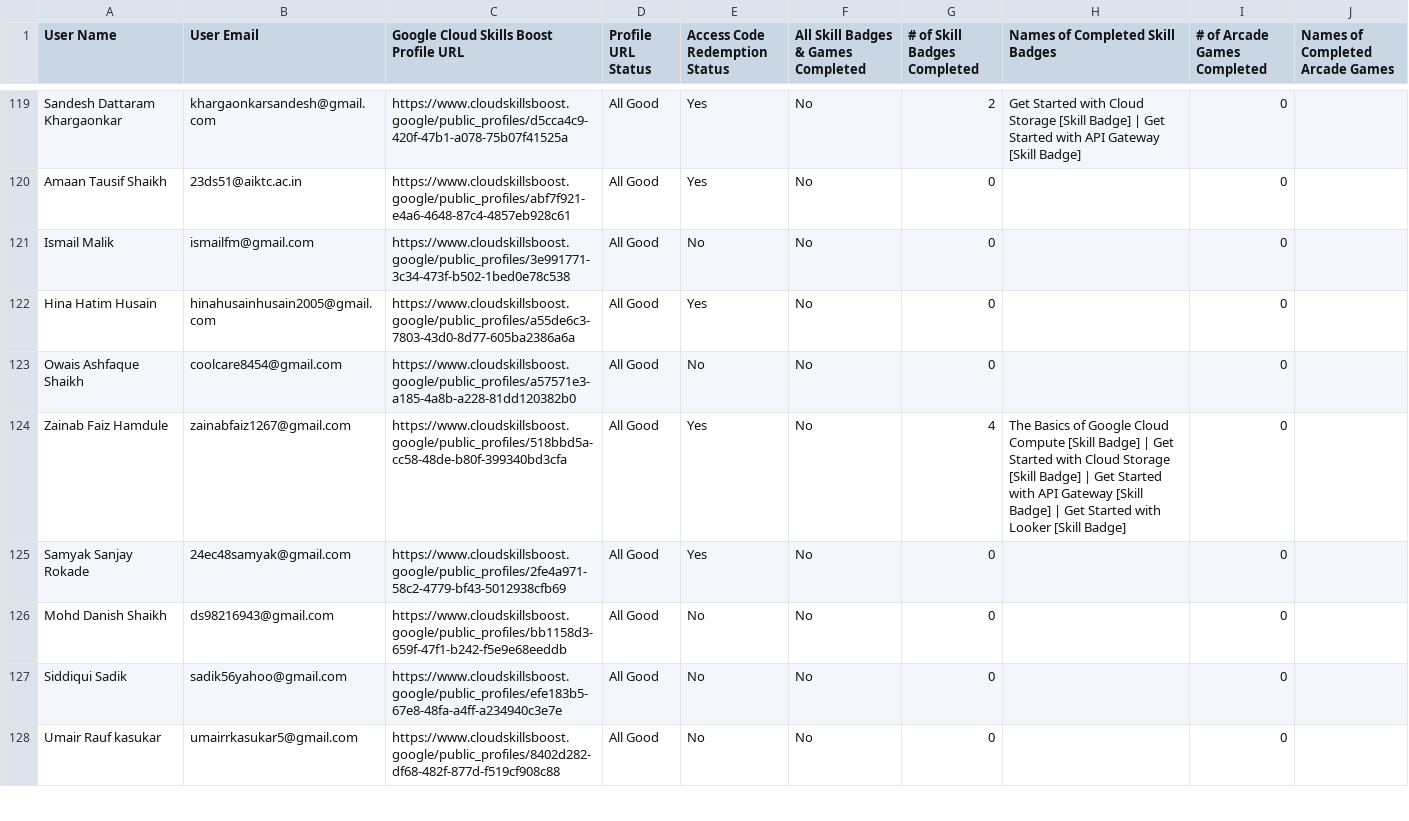
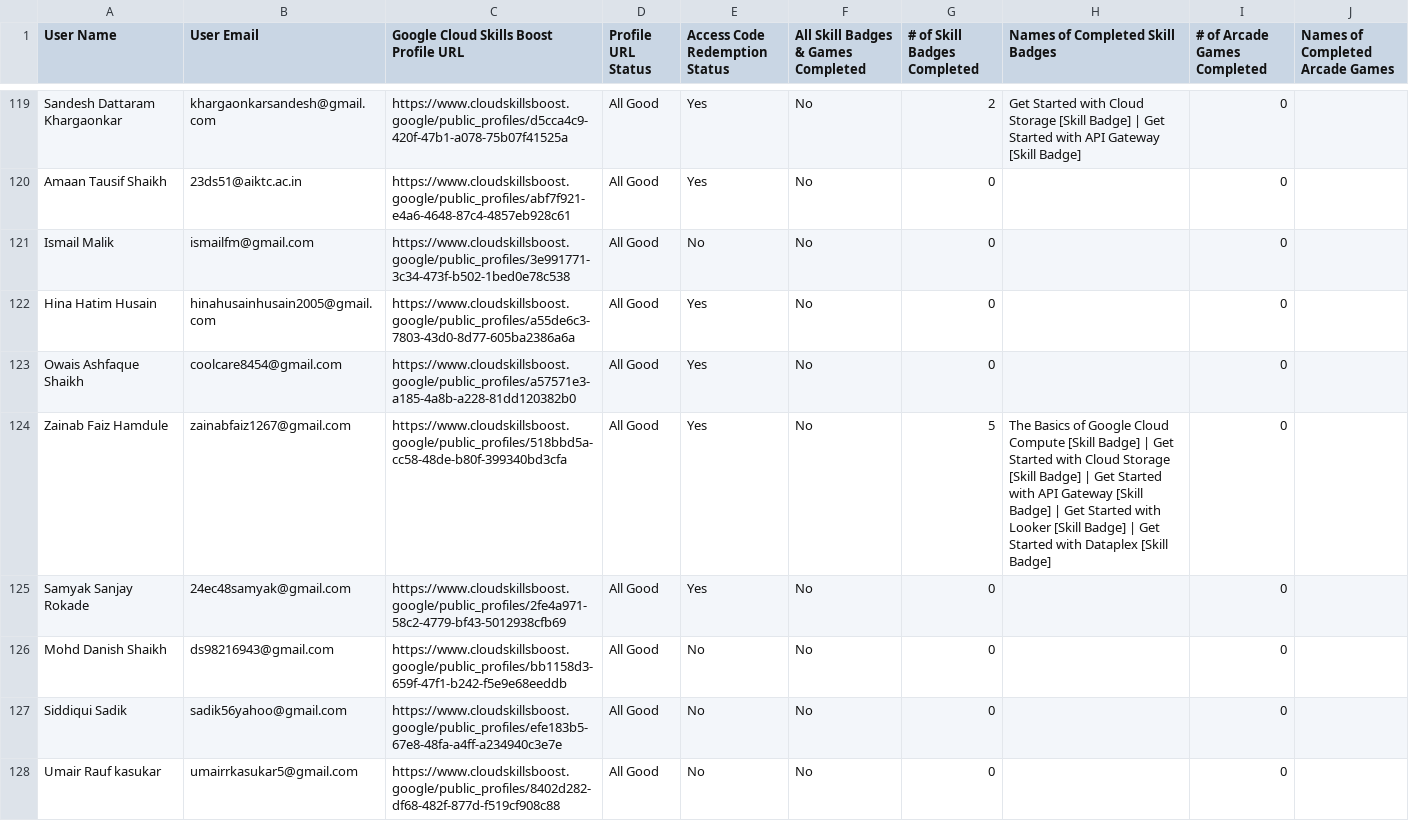
Before and after one commit to GDGC-AIKTC/GenAI-StudyJams-Leaderboard-24, a CSV file: public/leaderboard.csv, drawn as a sheet; only a part is shown, gaps mark what is left out; the diff covers the shown part only.

```diff
--- a/public/leaderboard.csv
+++ b/public/leaderboard.csv
@@ -122,4 +122,4 @@ User Name,User Email,Google Cloud Skills Boost Profile URL,Profile URL Status,Ac
 "Hina Hatim Husain","hinahusainhusain2005@gmail.com","https://www.cloudskillsboost.google/public_profiles/a55de6c3-7803-43d0-8d77-605ba2386a6a","All Good","Yes","No",0,"",0,""
-"Owais Ashfaque Shaikh","coolcare8454@gmail.com","https://www.cloudskillsboost.google/public_profiles/a57571e3-a185-4a8b-a228-81dd120382b0","All Good","No","No",0,"",0,""
-"Zainab Faiz Hamdule","zainabfaiz1267@gmail.com","https://www.cloudskillsboost.google/public_profiles/518bbd5a-cc58-48de-b80f-399340bd3cfa","All Good","Yes","No",4,"The Basics of Google Cloud Compute [Skill Badge] | Get Started with Cloud Storage [Skill Badge] | Get Started with API Gateway [Skill Badge] | Get Started with Looker [Skill Badge]",0,""
+"Owais Ashfaque Shaikh","coolcare8454@gmail.com","https://www.cloudskillsboost.google/public_profiles/a57571e3-a185-4a8b-a228-81dd120382b0","All Good","Yes","No",0,"",0,""
+"Zainab Faiz Hamdule","zainabfaiz1267@gmail.com","https://www.cloudskillsboost.google/public_profiles/518bbd5a-cc58-48de-b80f-399340bd3cfa","All Good","Yes","No",5,"The Basics of Google Cloud Compute [Skill Badge] | Get Started with Cloud Storage [Skill Badge] | Get Started with API Gateway [Skill Badge] | Get Started with Looker [Skill Badge] | Get Started with Dataplex [Skill Badge]",0,""
 "Samyak Sanjay Rokade","24ec48samyak@gmail.com","https://www.cloudskillsboost.google/public_profiles/2fe4a971-58c2-4779-bf43-5012938cfb69","All Good","Yes","No",0,"",0,""
```
Also changed, not shown: 56 edited cells elsewhere in this file, 1 other file.
